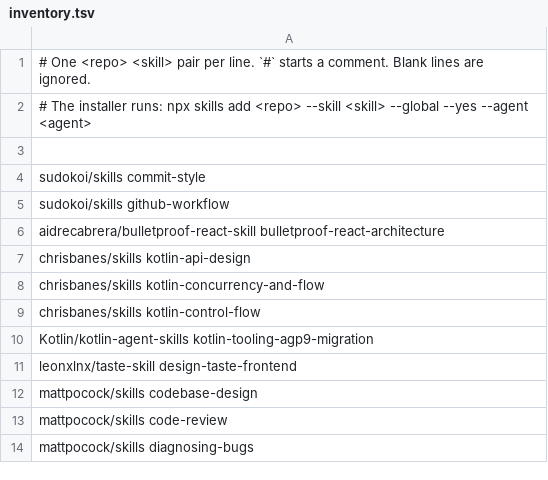
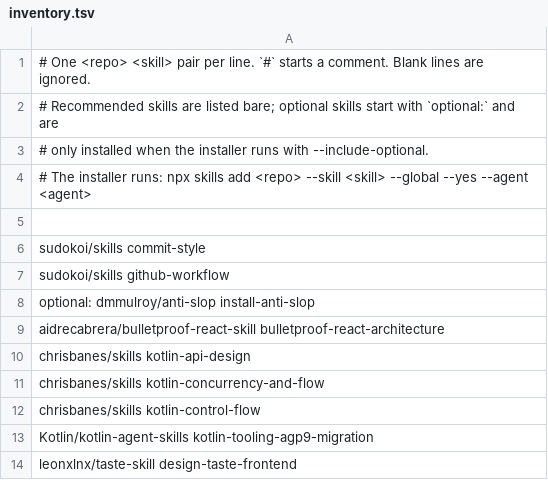
Before and after one commit to sudokoi/skills, a TSV file: setup-skills/scripts/inventory.tsv, drawn as a sheet; only a part is shown; the shorter side is filled out with more unchanged rows.

Commit message:
feat: add the anti-slop skill as optional with an /install-anti-slop command
- Install dmmulroy/anti-slop's install-anti-slop skill via the skills CLI, marked
  `optional:` so the installer skips it unless --include-optional is passed
- Add an /install-anti-slop command that loads the skill and installs the plugin
- Categorize the inventory as recommended (bare lines) and optional (`optional:` prefix);
  install.sh gains --include-optional, validate.py checks the categories

```diff
--- a/setup-skills/scripts/inventory.tsv
+++ b/setup-skills/scripts/inventory.tsv
@@ -1,2 +1,4 @@
 # One <repo> <skill> pair per line. `#` starts a comment. Blank lines are ignored.
+# Recommended skills are listed bare; optional skills start with `optional:` and are
+# only installed when the installer runs with --include-optional.
 # The installer runs: npx skills add <repo> --skill <skill> --global --yes --agent <agent>
@@ -5,2 +7,3 @@ sudokoi/skills commit-style
 sudokoi/skills github-workflow
+optional: dmmulroy/anti-slop install-anti-slop
 aidrecabrera/bulletproof-react-skill bulletproof-react-architecture
```
Also changed, not shown: 4 other files.
